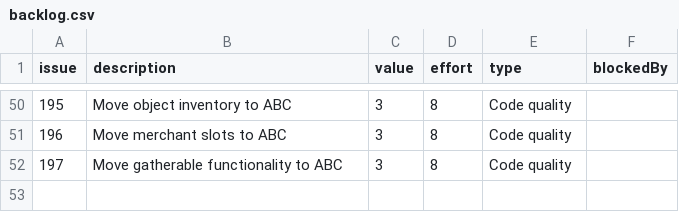
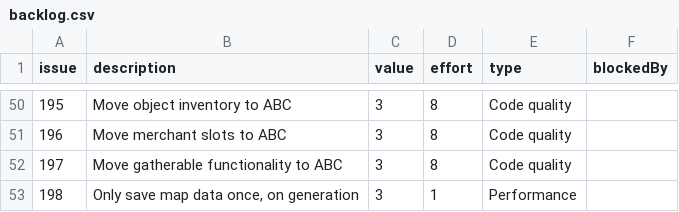
Before and after one commit to timgurto/Hellas, a CSV file: doc/backlog/backlog.csv, drawn as a sheet; only a part is shown, gaps mark what is left out; the diff names each change by its address in the sheet, - before the commit and + after, or states it on an @@ line.

Commit message:
Add to backlog

```diff
--- a/doc/backlog/backlog.csv
+++ b/doc/backlog/backlog.csv
+row 53: 198 | Only save map data once, on generation | 3 | 1 | Performance
```
Also changed, not shown: 1 other file.
